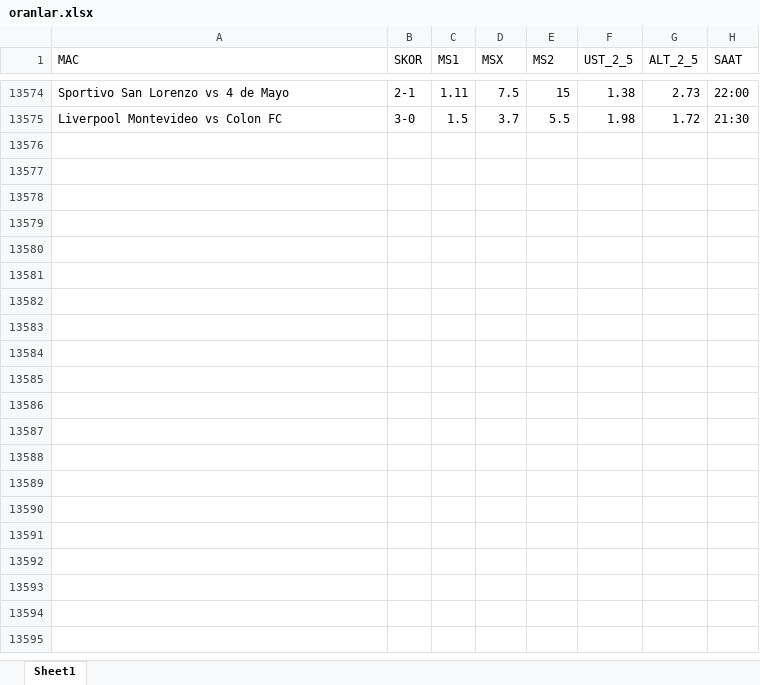
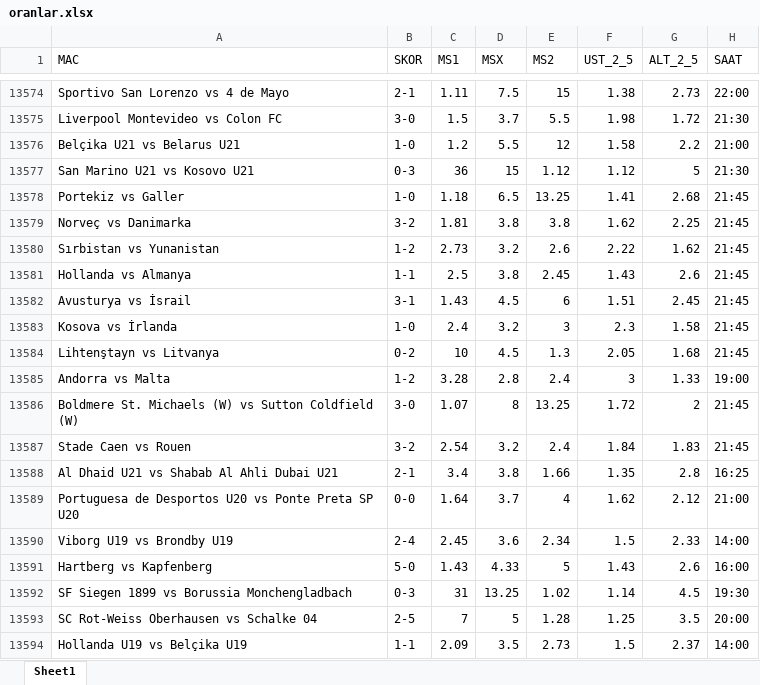
Before and after one commit to rostova67/oran-analiz-backend, an Excel workbook: oranlar.xlsx, sheet Sheet1, drawn as a sheet; only a part is shown, gaps mark what is left out; values as stored, in another font and other column widths than the file's, no borders; the diff covers the shown part only; the diff names each change by its address in the sheet, - before the commit and + after, or states it on an @@ line.

```diff
--- a/oranlar.xlsx (sheet Sheet1)
+++ b/oranlar.xlsx (sheet Sheet1)
+row 13576: Belçika U21 vs Belarus U21 | 1-0 | 1.2 | 5.5 | 12 | 1.58 | 2.2 | 21:00
+row 13577: San Marino U21 vs Kosovo U21 | 0-3 | 36 | 15 | 1.12 | 1.12 | 5 | 21:30
+row 13578: Portekiz vs Galler | 1-0 | 1.18 | 6.5 | 13.25 | 1.41 | 2.68 | 21:45
+row 13579: Norveç vs Danimarka | 3-2 | 1.81 | 3.8 | 3.8 | 1.62 | 2.25 | 21:45
+row 13580: Sırbistan vs Yunanistan | 1-2 | 2.73 | 3.2 | 2.6 | 2.22 | 1.62 | 21:45
+row 13581: Hollanda vs Almanya | 1-1 | 2.5 | 3.8 | 2.45 | 1.43 | 2.6 | 21:45
+row 13582: Avusturya vs İsrail | 3-1 | 1.43 | 4.5 | 6 | 1.51 | 2.45 | 21:45
+row 13583: Kosova vs İrlanda | 1-0 | 2.4 | 3.2 | 3 | 2.3 | 1.58 | 21:45
+row 13584: Lihtenştayn vs Litvanya | 0-2 | 10 | 4.5 | 1.3 | 2.05 | 1.68 | 21:45
+row 13585: Andorra vs Malta | 1-2 | 3.28 | 2.8 | 2.4 | 3 | 1.33 | 19:00
+row 13586: Boldmere St. Michaels (W) vs Sutton Coldfield (W) | 3-0 | 1.07 | 8 | 13.25 | 1.72 | 2 | 21:45
+row 13587: Stade Caen vs Rouen | 3-2 | 2.54 | 3.2 | 2.4 | 1.84 | 1.83 | 21:45
+row 13588: Al Dhaid U21 vs Shabab Al Ahli Dubai U21 | 2-1 | 3.4 | 3.8 | 1.66 | 1.35 | 2.8 | 16:25
+row 13589: Portuguesa de Desportos U20 vs Ponte Preta SP U20 | 0-0 | 1.64 | 3.7 | 4 | 1.62 | 2.12 | 21:00
+row 13590: Viborg U19 vs Brondby U19 | 2-4 | 2.45 | 3.6 | 2.34 | 1.5 | 2.33 | 14:00
+row 13591: Hartberg vs Kapfenberg | 5-0 | 1.43 | 4.33 | 5 | 1.43 | 2.6 | 16:00
+row 13592: SF Siegen 1899 vs Borussia Monchengladbach | 0-3 | 31 | 13.25 | 1.02 | 1.14 | 4.5 | 19:30
+row 13593: SC Rot-Weiss Oberhausen vs Schalke 04 | 2-5 | 7 | 5 | 1.28 | 1.25 | 3.5 | 20:00
+row 13594: Hollanda U19 vs Belçika U19 | 1-1 | 2.09 | 3.5 | 2.73 | 1.5 | 2.37 | 14:00
```
Also changed, not shown: 54 added rows elsewhere in this sheet, bugun_oranlar.xlsx.
